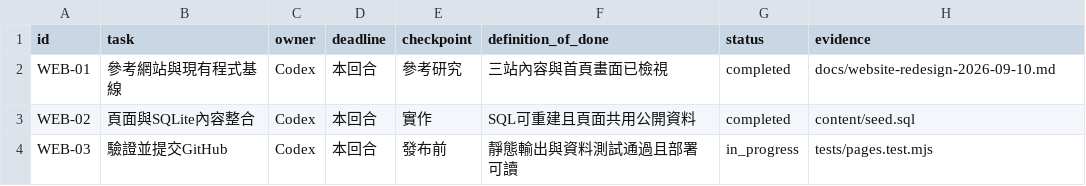
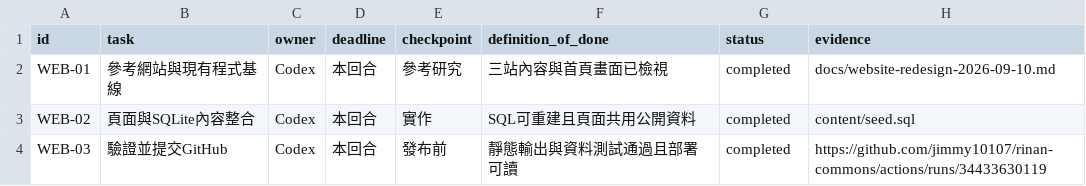
Before and after one commit to jimmy10107/rinan-commons, a CSV file: docs/master-tracker.csv, drawn as a sheet.

Commit message:
Complete website delivery tracker [skip ci]

```diff
--- a/docs/master-tracker.csv
+++ b/docs/master-tracker.csv
@@ -3,2 +3,2 @@ WEB-01,參考網站與現有程式基線,Codex,本回合,參考研究,三站內
 WEB-02,頁面與SQLite內容整合,Codex,本回合,實作,SQL可重建且頁面共用公開資料,completed,content/seed.sql
-WEB-03,驗證並提交GitHub,Codex,本回合,發布前,靜態輸出與資料測試通過且部署可讀,in_progress,tests/pages.test.mjs
+WEB-03,驗證並提交GitHub,Codex,本回合,發布前,靜態輸出與資料測試通過且部署可讀,completed,https://github.com/jimmy10107/rinan-commons/actions/runs/34433630119
```
